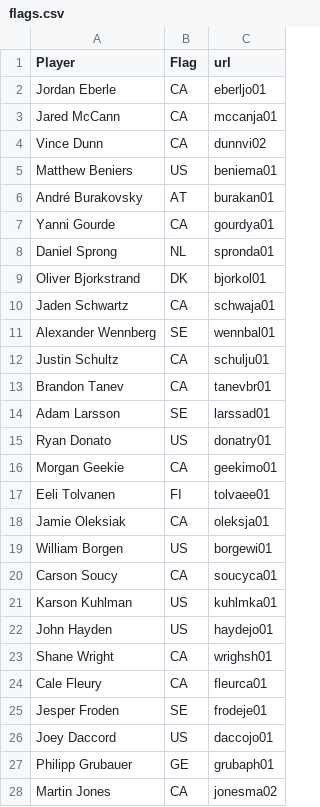
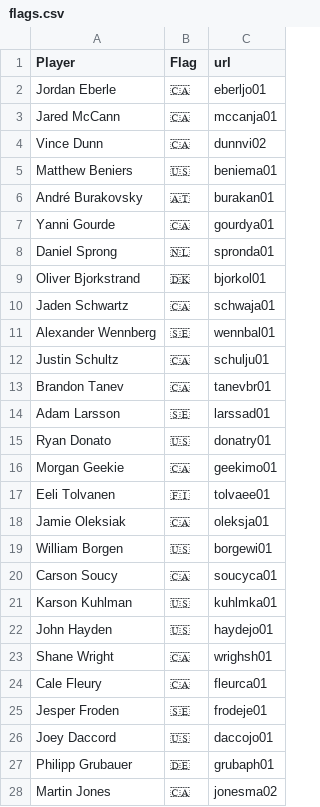
Before and after one commit to FrenchKheldar/kraken-charts, a CSV file: flags.csv, drawn as a sheet; only a part is shown; the diff covers the shown part only.

Commit message:
Big progress, added basic goalie plots as well as flags, although flags still have some issues.

```diff
--- a/flags.csv
+++ b/flags.csv
@@ -1,28 +1,28 @@
 Player,Flag,url
-Jordan Eberle,CA,eberljo01
-Jared McCann,CA,mccanja01
-Vince Dunn,CA,dunnvi02
-Matthew Beniers,US,beniema01
-André Burakovsky,AT,burakan01
-Yanni Gourde,CA,gourdya01
-Daniel Sprong,NL,spronda01
-Oliver Bjorkstrand,DK,bjorkol01
-Jaden Schwartz,CA,schwaja01
-Alexander Wennberg,SE,wennbal01
-Justin Schultz,CA,schulju01
-Brandon Tanev,CA,tanevbr01
-Adam Larsson,SE,larssad01
-Ryan Donato,US,donatry01
-Morgan Geekie,CA,geekimo01
-Eeli Tolvanen,FI,tolvaee01
-Jamie Oleksiak,CA,oleksja01
-William Borgen,US,borgewi01
-Carson Soucy,CA,soucyca01
-Karson Kuhlman,US,kuhlmka01
-John Hayden,US,haydejo01
-Shane Wright,CA,wrighsh01
-Cale Fleury,CA,fleurca01
-Jesper Froden,SE,frodeje01
-Joey Daccord,US,daccojo01
-Philipp Grubauer,GE,grubaph01
-Martin Jones,CA,jonesma02
+Jordan Eberle,🇨🇦,eberljo01
+Jared McCann,🇨🇦,mccanja01
+Vince Dunn,🇨🇦,dunnvi02
+Matthew Beniers,🇺🇸,beniema01
+André Burakovsky,🇦🇹,burakan01
+Yanni Gourde,🇨🇦,gourdya01
+Daniel Sprong,🇳🇱,spronda01
+Oliver Bjorkstrand,🇩🇰,bjorkol01
+Jaden Schwartz,🇨🇦,schwaja01
+Alexander Wennberg,🇸🇪,wennbal01
+Justin Schultz,🇨🇦,schulju01
+Brandon Tanev,🇨🇦,tanevbr01
+Adam Larsson,🇸🇪,larssad01
+Ryan Donato,🇺🇸,donatry01
+Morgan Geekie,🇨🇦,geekimo01
+Eeli Tolvanen,🇫🇮,tolvaee01
+Jamie Oleksiak,🇨🇦,oleksja01
+William Borgen,🇺🇸,borgewi01
+Carson Soucy,🇨🇦,soucyca01
+Karson Kuhlman,🇺🇸,kuhlmka01
+John Hayden,🇺🇸,haydejo01
+Shane Wright,🇨🇦,wrighsh01
+Cale Fleury,🇨🇦,fleurca01
+Jesper Froden,🇸🇪,frodeje01
+Joey Daccord,🇺🇸,daccojo01
+Philipp Grubauer,🇩🇪,grubaph01
+Martin Jones,🇨🇦,jonesma02
```
Also changed, not shown: 25 edited cells elsewhere in this file, goalies-2021-2022.csv, goalies-2022-2023.csv, 29 other files.
